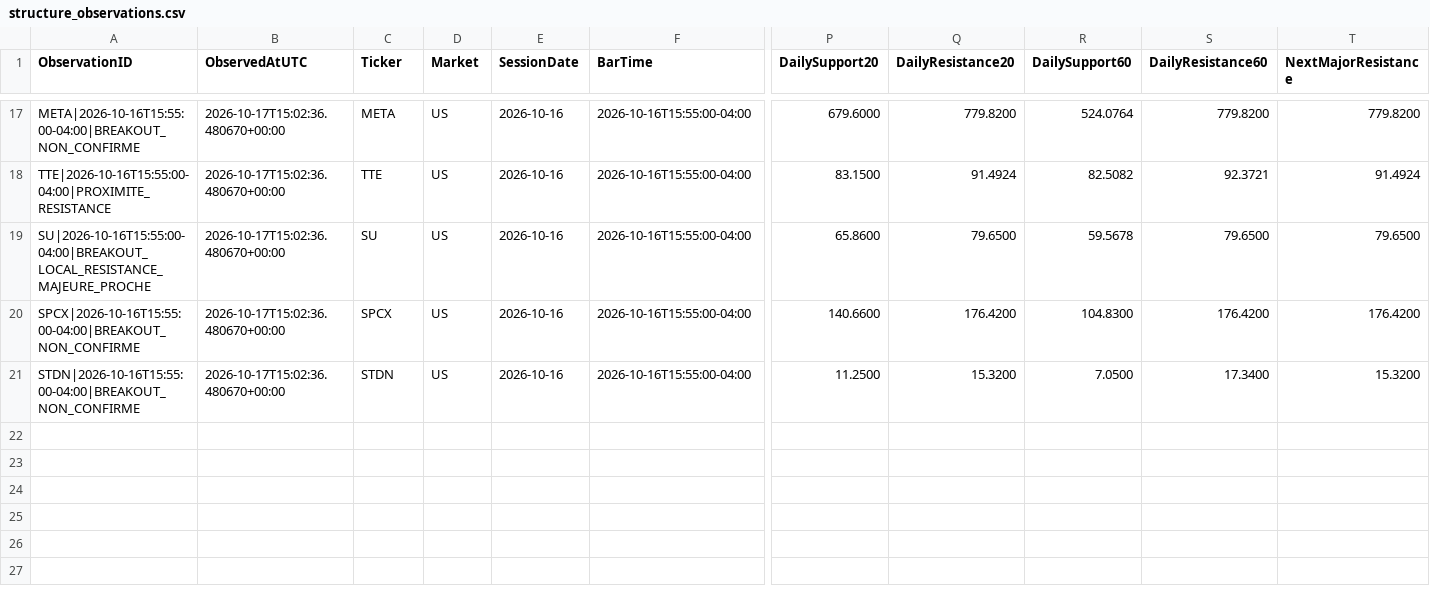
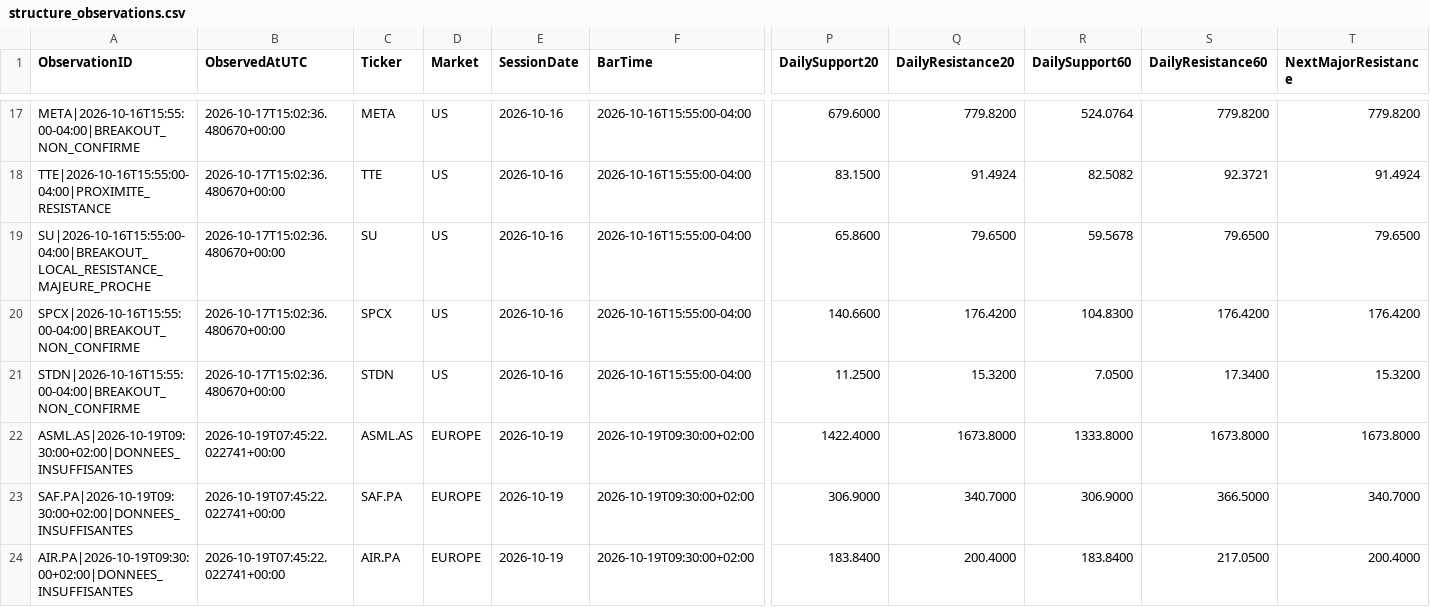
Before and after one commit to Thameur95/investment-assistant, a CSV file: historical_lab/results/structure_observations.csv, drawn as a sheet; only a part is shown, gaps mark what is left out; rows hold the shown columns only; the diff names each change by its address in the sheet, - before the commit and + after, or states it on an @@ line.

```diff
--- a/historical_lab/results/structure_observations.csv
+++ b/historical_lab/results/structure_observations.csv
+row 22: ASML.AS|2026-10-19T09:30:00+02:00|DONNEES_INSUFFISANTES | 2026-10-19T07:45:22.022741+00:00 | ASML.AS | EUROPE | 2026-10-19 | 2026-10-19T09:30:00+02:00 | 1422.4000 | 1673.8000 | 1333.8000 | 1673.8000 | 1673.8000
+row 23: SAF.PA|2026-10-19T09:30:00+02:00|DONNEES_INSUFFISANTES | 2026-10-19T07:45:22.022741+00:00 | SAF.PA | EUROPE | 2026-10-19 | 2026-10-19T09:30:00+02:00 | 306.9000 | 340.7000 | 306.9000 | 366.5000 | 340.7000
+row 24: AIR.PA|2026-10-19T09:30:00+02:00|DONNEES_INSUFFISANTES | 2026-10-19T07:45:22.022741+00:00 | AIR.PA | EUROPE | 2026-10-19 | 2026-10-19T09:30:00+02:00 | 183.8400 | 200.4000 | 183.8400 | 217.0500 | 200.4000
```
Also changed, not shown: historical_lab/results/structure_daily_levels_cache.csv, historical_lab/results/structure_shadow_cash.csv, 9 other files.
